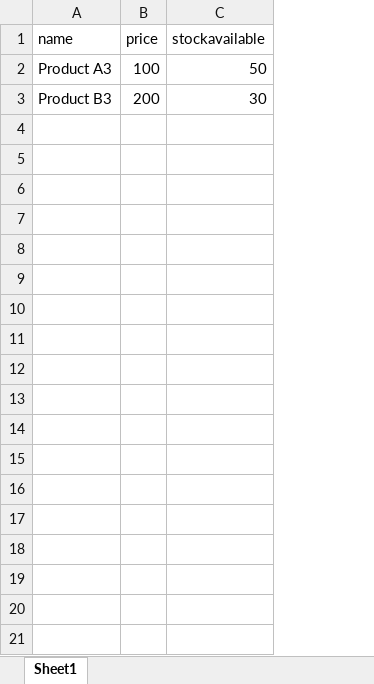
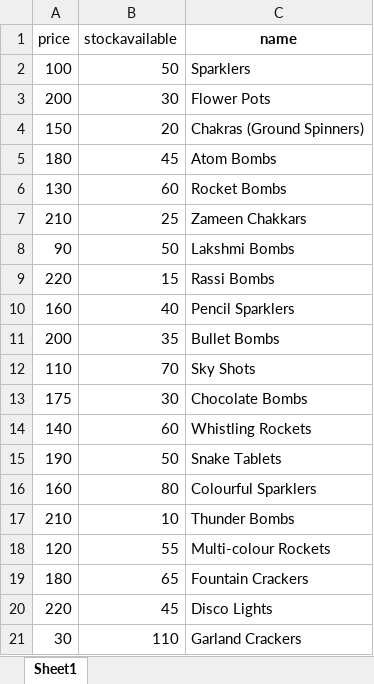
Before and after one commit to vijayguhan10/crackers, an Excel workbook: products.xlsx, sheet Sheet1, drawn as a sheet; values as stored, in another font and other column widths than the file's, no borders; removed rows and columns are numbered as before the commit, all else as after; the diff names each change by its address in the sheet, - before the commit and + after, or states it on an @@ line.

```diff
--- a/products.xlsx (sheet Sheet1)
+++ b/products.xlsx (sheet Sheet1)
-column A (name), rows 2-3: Product A3 | Product B3
+column C (name), rows 2-3: Sparklers | Flower Pots
+row 4: 150 | 20 | Chakras (Ground Spinners)
+row 5: 180 | 45 | Atom Bombs
+row 6: 130 | 60 | Rocket Bombs
+row 7: 210 | 25 | Zameen Chakkars
+row 8: 90 | 50 | Lakshmi Bombs
+row 9: 220 | 15 | Rassi Bombs
+row 10: 160 | 40 | Pencil Sparklers
+row 11: 200 | 35 | Bullet Bombs
+row 12: 110 | 70 | Sky Shots
+row 13: 175 | 30 | Chocolate Bombs
+row 14: 140 | 60 | Whistling Rockets
+row 15: 190 | 50 | Snake Tablets
+row 16: 160 | 80 | Colourful Sparklers
+row 17: 210 | 10 | Thunder Bombs
+row 18: 120 | 55 | Multi-colour Rockets
+row 19: 180 | 65 | Fountain Crackers
+row 20: 220 | 45 | Disco Lights
+row 21: 30 | 110 | Garland Crackers
```
Also changed, not shown: 15 other files.
